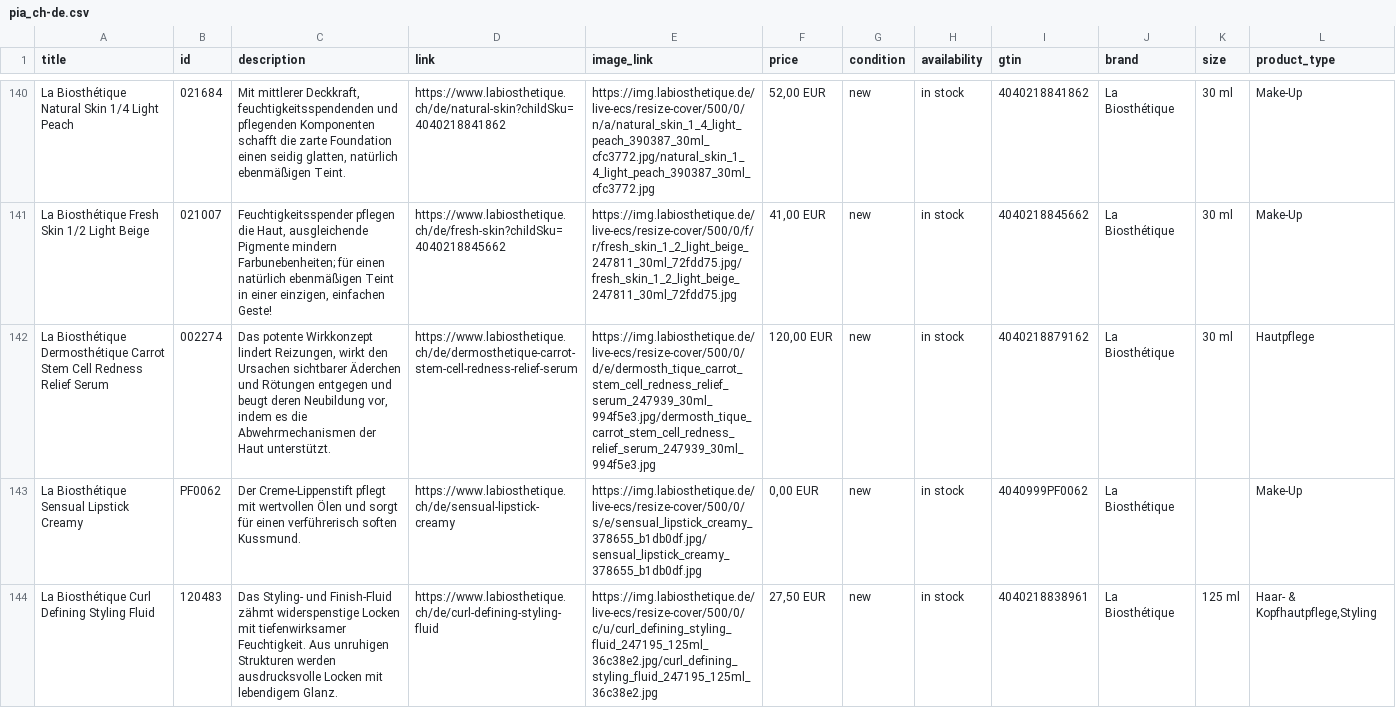
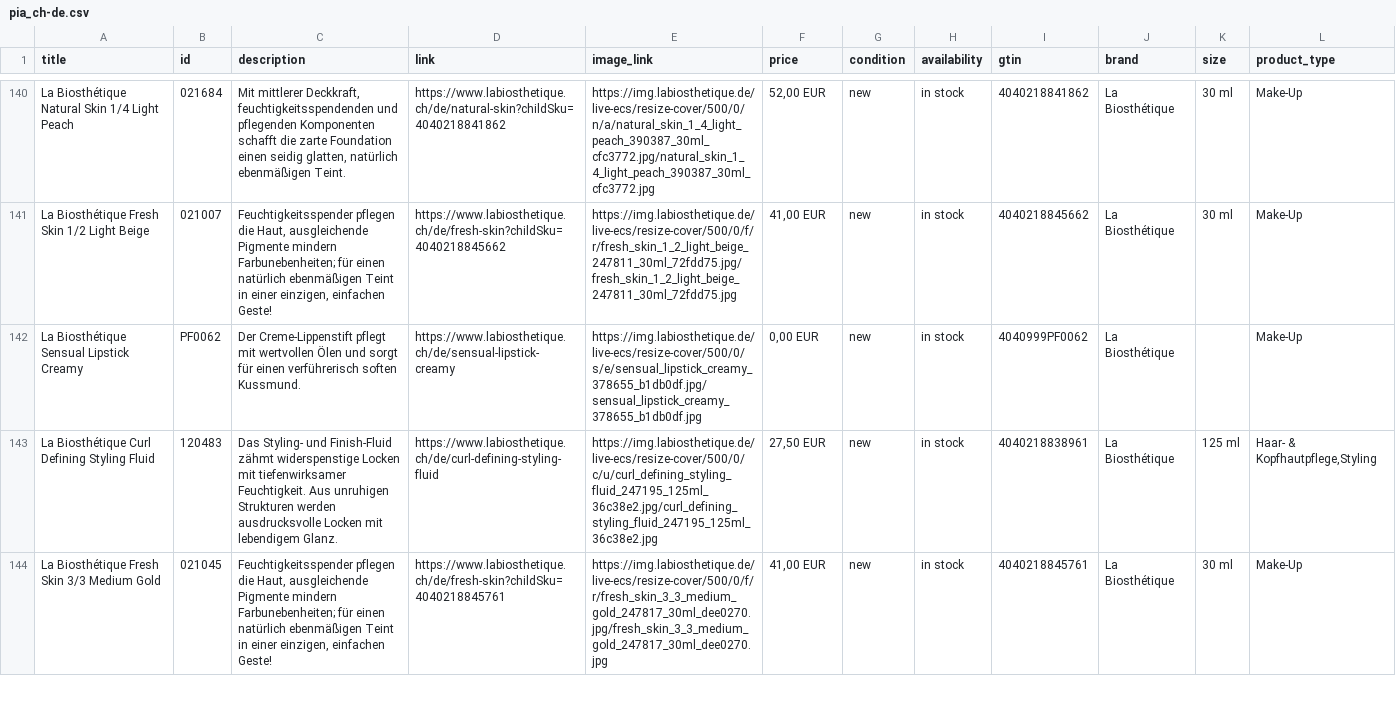
Before and after one commit to labiosthetique/public-csv, a CSV file: feed/pia_ch-de.csv, drawn as a sheet; only a part is shown, gaps mark what is left out; the shorter side is filled out with more unchanged rows; rows hold the shown columns only; the diff names each change by its address in the sheet, - before the commit and + after, or states it on an @@ line.

```diff
--- a/feed/pia_ch-de.csv
+++ b/feed/pia_ch-de.csv
-row 142: La Biosthétique Dermosthétique Carrot Stem Cell Redness Relief Serum | 002274 | Das potente Wirkkonzept lindert Reizungen, wirkt den Ursachen sichtbarer Äderchen und Rötungen entgegen und beugt deren Neubildung vor, indem es die Abwehrmechanismen der Haut unterstützt. | https://www.labiosthetique.ch/de/dermosthetique-carrot-stem-cell-redness-relief-serum | https://img.labiosthetique.de/live-ecs/resize-cover/500/0/d/e/dermosth_tique_carrot_stem_cell_redness_relief_serum_247939_30ml_994f5e3.jpg/dermosth_tique_carrot_stem_cell_redness_relief_serum_247939_30ml_994f5e3.jpg | 120,00 EUR | new | in stock | 4040218879162 | La Biosthétique | 30 ml | Hautpflege
```
Also changed, not shown: feed/b2c_peerius_ca-en.csv, feed/b2c_peerius_ca-fr.csv, 30 other files.
